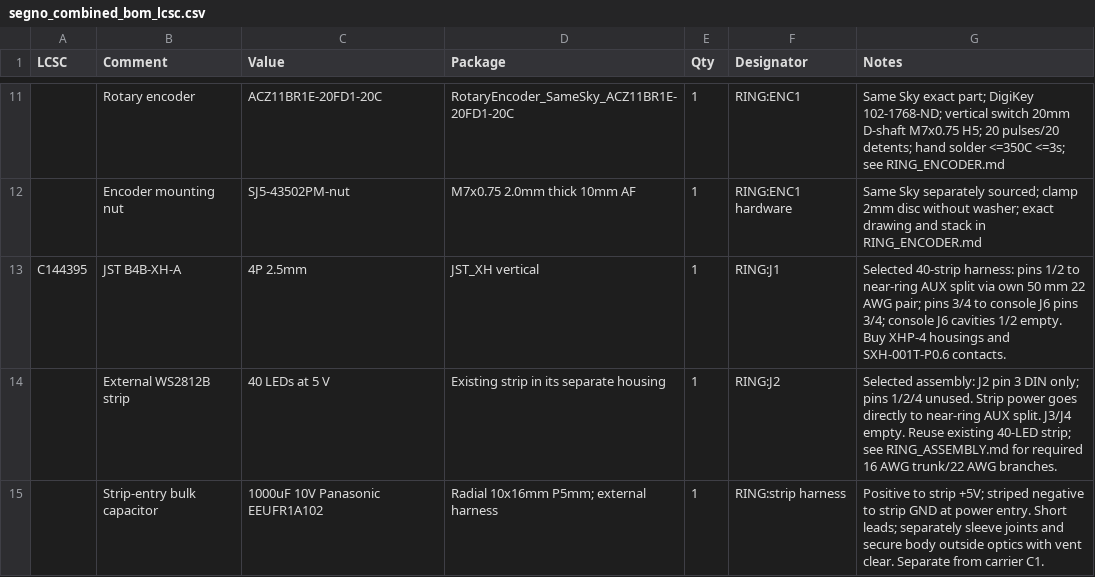
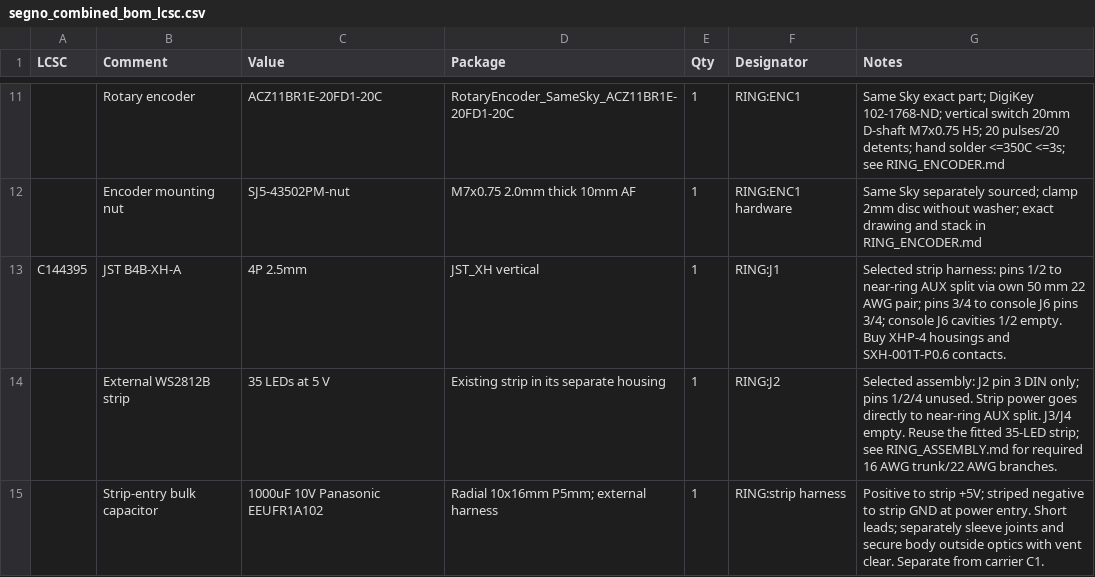
Before and after one commit to tomassasovsky/segno-hardware, a CSV file: hardware/kicad/fab/segno_combined_bom_lcsc.csv, drawn as a sheet; only a part is shown, gaps mark what is left out; the diff names each change by its address in the sheet, - before the commit and + after, or states it on an @@ line.

Commit message:
docs: reconcile hardware and engine docs with the code (tomassasovsky/segno#1414)
* docs: reconcile hardware and engine docs with the code

- Ring LED count: 35, per the owner's 2026-10-19 decision on tomassasovsky/segno#1075, in the
  shopping list, ring assembly guide, ring diffuser notes, enclosure design,
  kicad README, ring_board.py docstring and the combined BOM. The power
  budget stays sized for 40 and now says so. The ring cup CAD, FUSION_MODELS
  and MANUFACTURING's ring rows belong to PR tomassasovsky/segno#1344.
- Console board v3 and Raspberry Pi 5 in the enclosure docstring and design
  notes (they still said v2 and Pi 4/5).
- APPLIANCE_INTEGRATION: a dated note that the v3 firmware, ring firmware and
  the power-supply display have shipped since the September record.
- session-bundle-format: brought from schema v14 to v16, with the v14 length
  edits, v15 backing and click pan, and v16 Audio & tempo in the example
  and version history.
- HARDWARE_VALIDATION: Windows ASIO check removed; its result kept as
  history.
- Windows/ASIO leftovers: engine.c platform comments, the asiosdk section of
  third_party/README, and a dangling -I src/asio in build_test_lib.sh.
- LooperMode doc comments no longer call Sync, Band and Free unimplemented.
- PROGRESS: intro, the superseded tempo-free decision, and roadmap entries
  that described desktop-only work.

* docs: fix the remaining ring strip line and the plugin-hosting note

* docs(design): add the design records the app handoff cites

The accepted-behavior contract and implementation map in
docs/handoff/segno-app cite 41 design notes, studies and checks that only
existed untracked in the owner's checkout. Add them as they were, with
cspell word lists on four notes and one forbidden spelling corrected.

```diff
--- a/hardware/kicad/fab/segno_combined_bom_lcsc.csv
+++ b/hardware/kicad/fab/segno_combined_bom_lcsc.csv
-G13 (Notes): Selected 40-strip harness: pins…
+G13 (Notes): Selected strip harness: pins…
-C14 (Value): 40 LEDs at 5 V
+C14 (Value): 35 LEDs at 5 V
-G14 (Notes): …empty. Reuse existing 40-LED strip; see…
+G14 (Notes): …empty. Reuse the fitted 35-LED strip; see…
```
Also changed, not shown: 8 other files.
